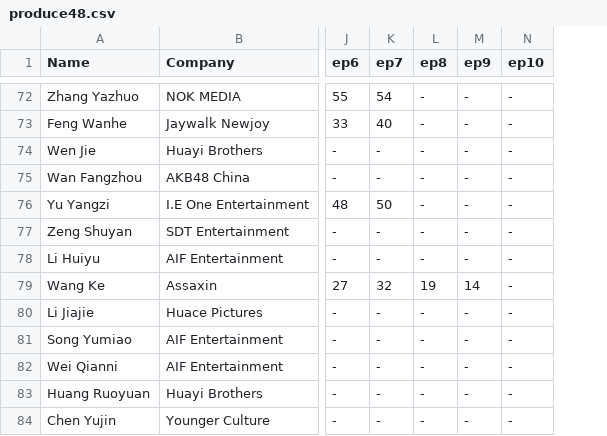
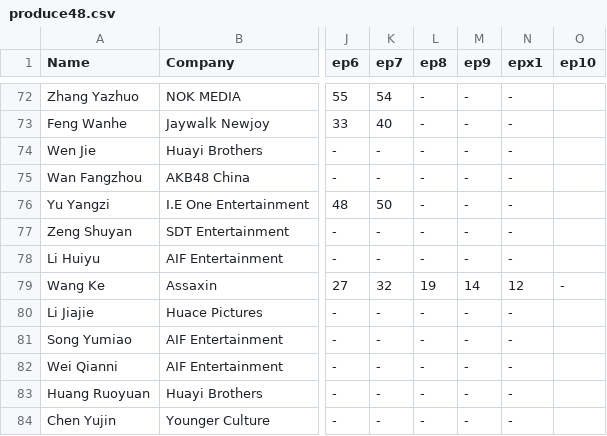
Before and after one commit to sheronimo/chuang2020rankings, a CSV file: produce48.csv, drawn as a sheet; only a part is shown, gaps mark what is left out; the diff covers the shown part only; the diff names each change by its address in the sheet, - before the commit and + after, or states it on an @@ line.

```diff
--- a/produce48.csv
+++ b/produce48.csv
+column O (ep10), row 79: -
-N1: ep10
+N1: epx1
-N79 (epx1): -
+N79 (epx1): 12
```
Also changed, not shown: 14 edited cells elsewhere in this file, 2 other files.
